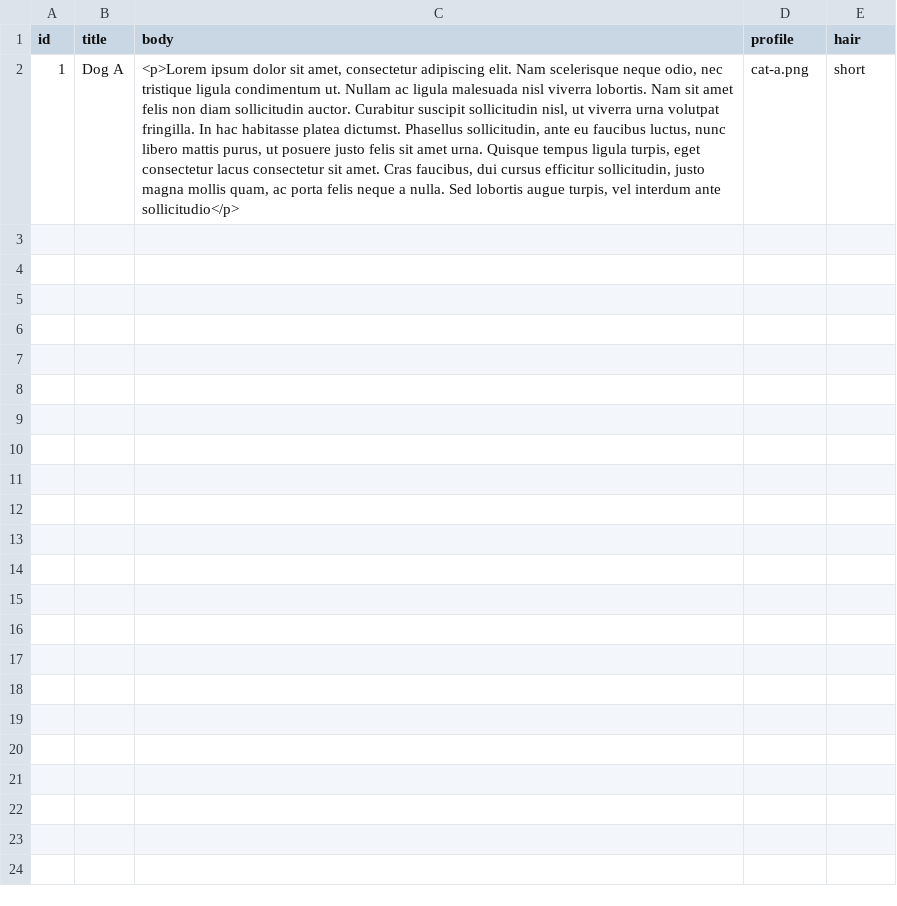
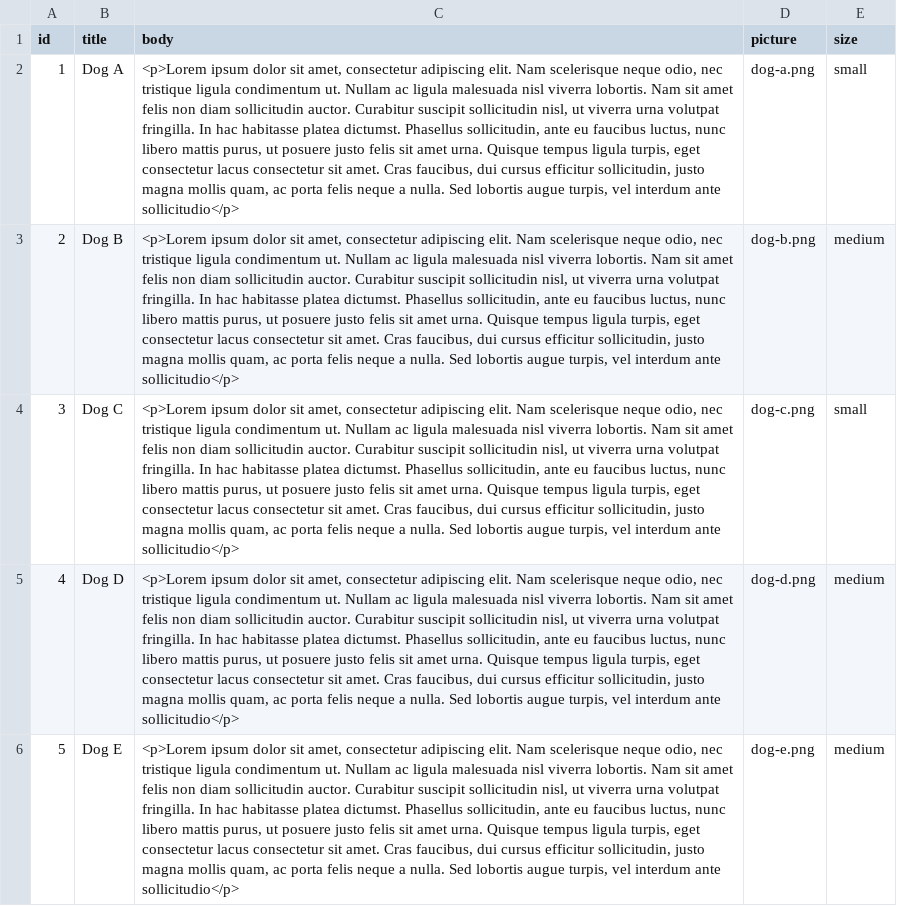
Before and after one commit to acquia/decoupled-drupal, a CSV file: docroot/modules/custom/dd_content/data/dogs.csv, drawn as a sheet; the diff names each change by its address in the sheet, - before the commit and + after, or states it on an @@ line.

```diff
--- a/docroot/modules/custom/dd_content/data/dogs.csv
+++ b/docroot/modules/custom/dd_content/data/dogs.csv
-D1: profile
+D1: picture
-E1: hair
+E1: size
-D2 (picture): cat-a.png
+D2 (picture): dog-a.png
-E2 (size): short
+E2 (size): small
+row 3: 2 | Dog B | <p>Lorem ipsum dolor sit amet, consectetur adipiscing elit. Nam scelerisque neque odio, nec tristique ligula condimentum ut. Nullam ac ligula malesuada nisl viverra lobortis. Nam sit amet felis non diam sollicitudin auctor. Curabitur suscipit sollicitudin nisl, ut viverra urna volutpat fringilla. In hac habitasse platea dictumst. Phasellus sollicitudin, ante eu faucibus luctus, nunc libero mattis purus, ut posuere justo felis sit amet urna. Quisque tempus ligula turpis, eget consectetur lacus consectetur sit amet. Cras faucibus, dui cursus efficitur sollicitudin, justo magna mollis quam, ac porta felis neque a nulla. Sed lobortis augue turpis, vel interdum ante sollicitudio</p> | dog-b.png | medium
+row 4: 3 | Dog C | <p>Lorem ipsum dolor sit amet, consectetur adipiscing elit. Nam scelerisque neque odio, nec tristique ligula condimentum ut. Nullam ac ligula malesuada nisl viverra lobortis. Nam sit amet felis non diam sollicitudin auctor. Curabitur suscipit sollicitudin nisl, ut viverra urna volutpat fringilla. In hac habitasse platea dictumst. Phasellus sollicitudin, ante eu faucibus luctus, nunc libero mattis purus, ut posuere justo felis sit amet urna. Quisque tempus ligula turpis, eget consectetur lacus consectetur sit amet. Cras faucibus, dui cursus efficitur sollicitudin, justo magna mollis quam, ac porta felis neque a nulla. Sed lobortis augue turpis, vel interdum ante sollicitudio</p> | dog-c.png | small
+row 5: 4 | Dog D | <p>Lorem ipsum dolor sit amet, consectetur adipiscing elit. Nam scelerisque neque odio, nec tristique ligula condimentum ut. Nullam ac ligula malesuada nisl viverra lobortis. Nam sit amet felis non diam sollicitudin auctor. Curabitur suscipit sollicitudin nisl, ut viverra urna volutpat fringilla. In hac habitasse platea dictumst. Phasellus sollicitudin, ante eu faucibus luctus, nunc libero mattis purus, ut posuere justo felis sit amet urna. Quisque tempus ligula turpis, eget consectetur lacus consectetur sit amet. Cras faucibus, dui cursus efficitur sollicitudin, justo magna mollis quam, ac porta felis neque a nulla. Sed lobortis augue turpis, vel interdum ante sollicitudio</p> | dog-d.png | medium
+row 6: 5 | Dog E | <p>Lorem ipsum dolor sit amet, consectetur adipiscing elit. Nam scelerisque neque odio, nec tristique ligula condimentum ut. Nullam ac ligula malesuada nisl viverra lobortis. Nam sit amet felis non diam sollicitudin auctor. Curabitur suscipit sollicitudin nisl, ut viverra urna volutpat fringilla. In hac habitasse platea dictumst. Phasellus sollicitudin, ante eu faucibus luctus, nunc libero mattis purus, ut posuere justo felis sit amet urna. Quisque tempus ligula turpis, eget consectetur lacus consectetur sit amet. Cras faucibus, dui cursus efficitur sollicitudin, justo magna mollis quam, ac porta felis neque a nulla. Sed lobortis augue turpis, vel interdum ante sollicitudio</p> | dog-e.png | medium
```
Also changed, not shown: docroot/modules/custom/dd_content/data/cats.csv, 9 other files.
